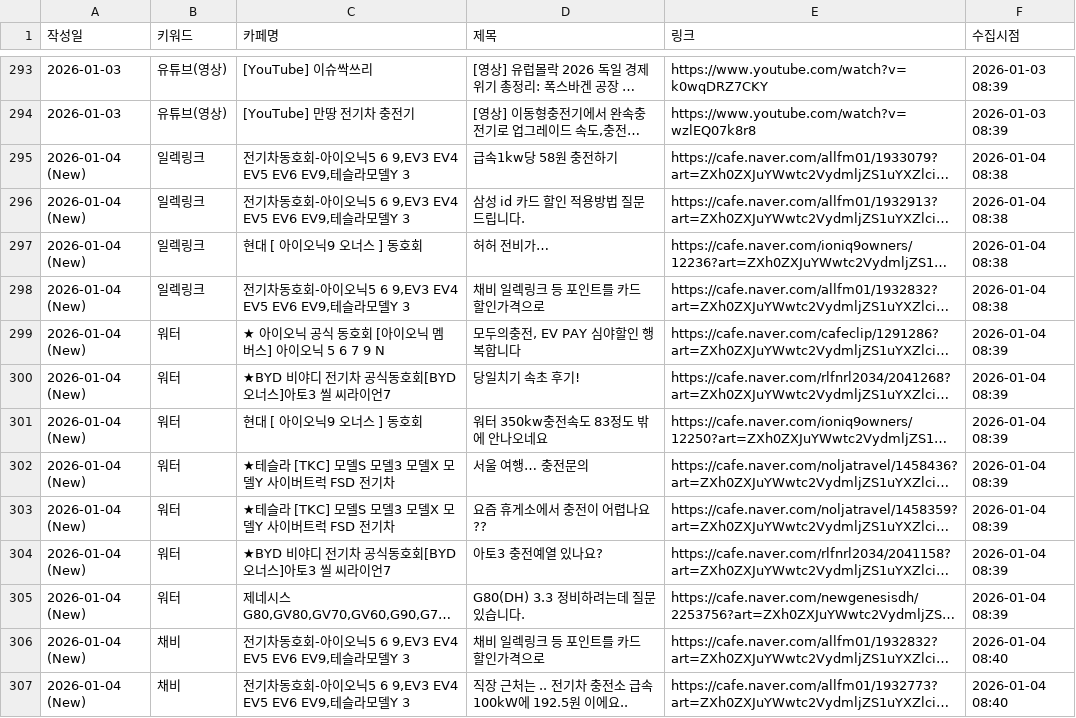
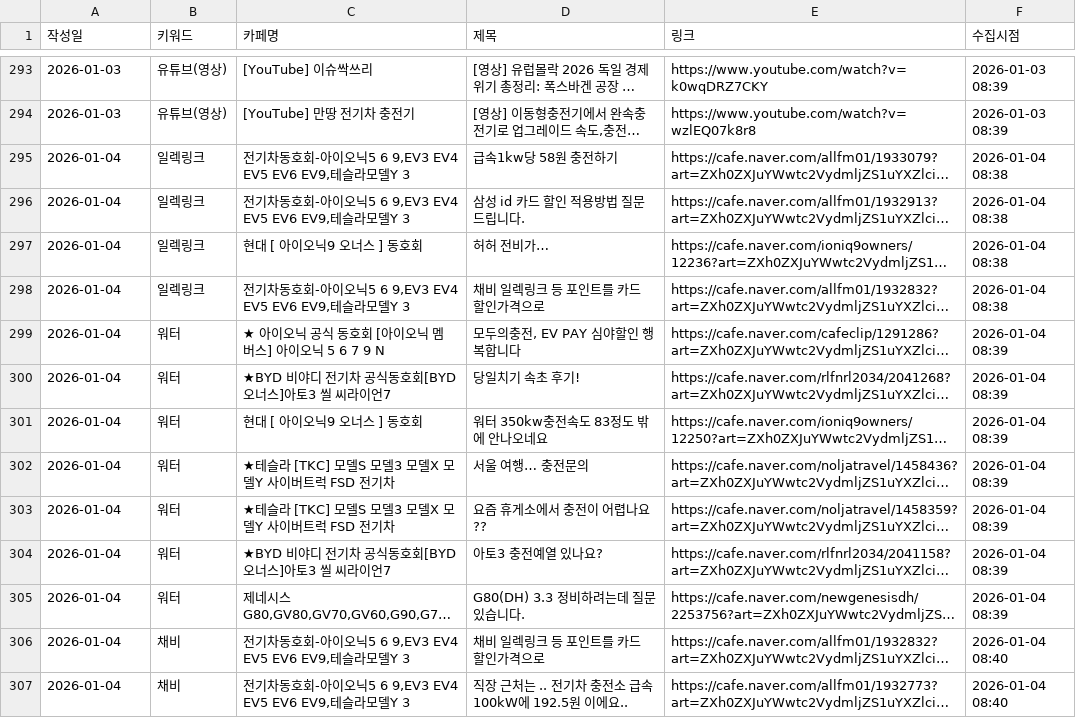
Before and after one commit to ian939/sk-electlink-monitor, a CSV file: electlink_voc.csv, drawn as a sheet; only a part is shown, gaps mark what is left out; long unchanged cells end in …; the diff covers the shown part only; the diff names each change by its address in the sheet, - before the commit and + after, or states it on an @@ line.

```diff
--- a/electlink_voc.csv
+++ b/electlink_voc.csv
-A295:A307 (작성일): 2026-01-04 (New)
+A295:A307 (작성일): 2026-01-04
```
Also changed, not shown: 10 added rows and 2 edited cells elsewhere in this file.
